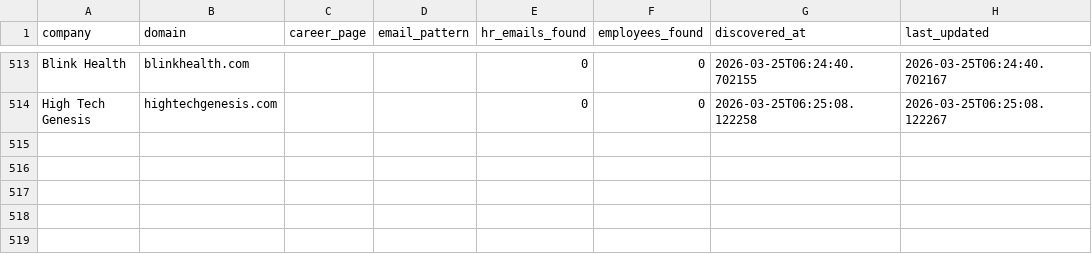
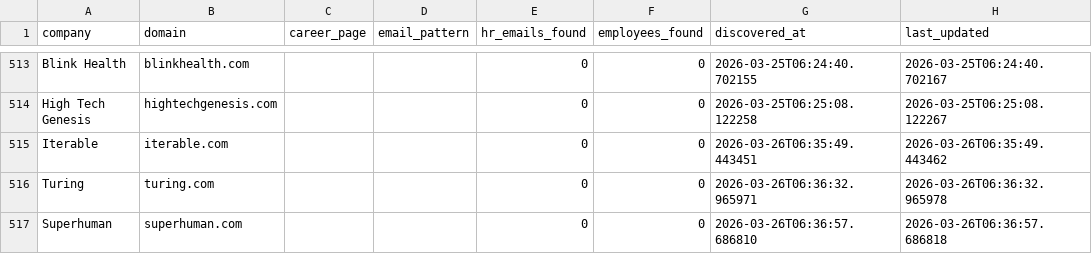
Before and after one commit to githubajaydhage/autoapply-resume-automation, a CSV file: data/discovered_companies.csv, drawn as a sheet; only a part is shown, gaps mark what is left out.

```diff
--- a/data/discovered_companies.csv
+++ b/data/discovered_companies.csv
@@ -514 +514,4 @@ Blink Health,blinkhealth.com,,,0,0,2026-03-25T06:24:40.702155,2026-03-25T06:24:4
 High Tech Genesis,hightechgenesis.com,,,0,0,2026-03-25T06:25:08.122258,2026-03-25T06:25:08.122267
+Iterable,iterable.com,,,0,0,2026-03-26T06:35:49.443451,2026-03-26T06:35:49.443462
+Turing,turing.com,,,0,0,2026-03-26T06:36:32.965971,2026-03-26T06:36:32.965978
+Superhuman,superhuman.com,,,0,0,2026-03-26T06:36:57.686810,2026-03-26T06:36:57.686818
```
Also changed, not shown: data/sent_emails_log.csv.
